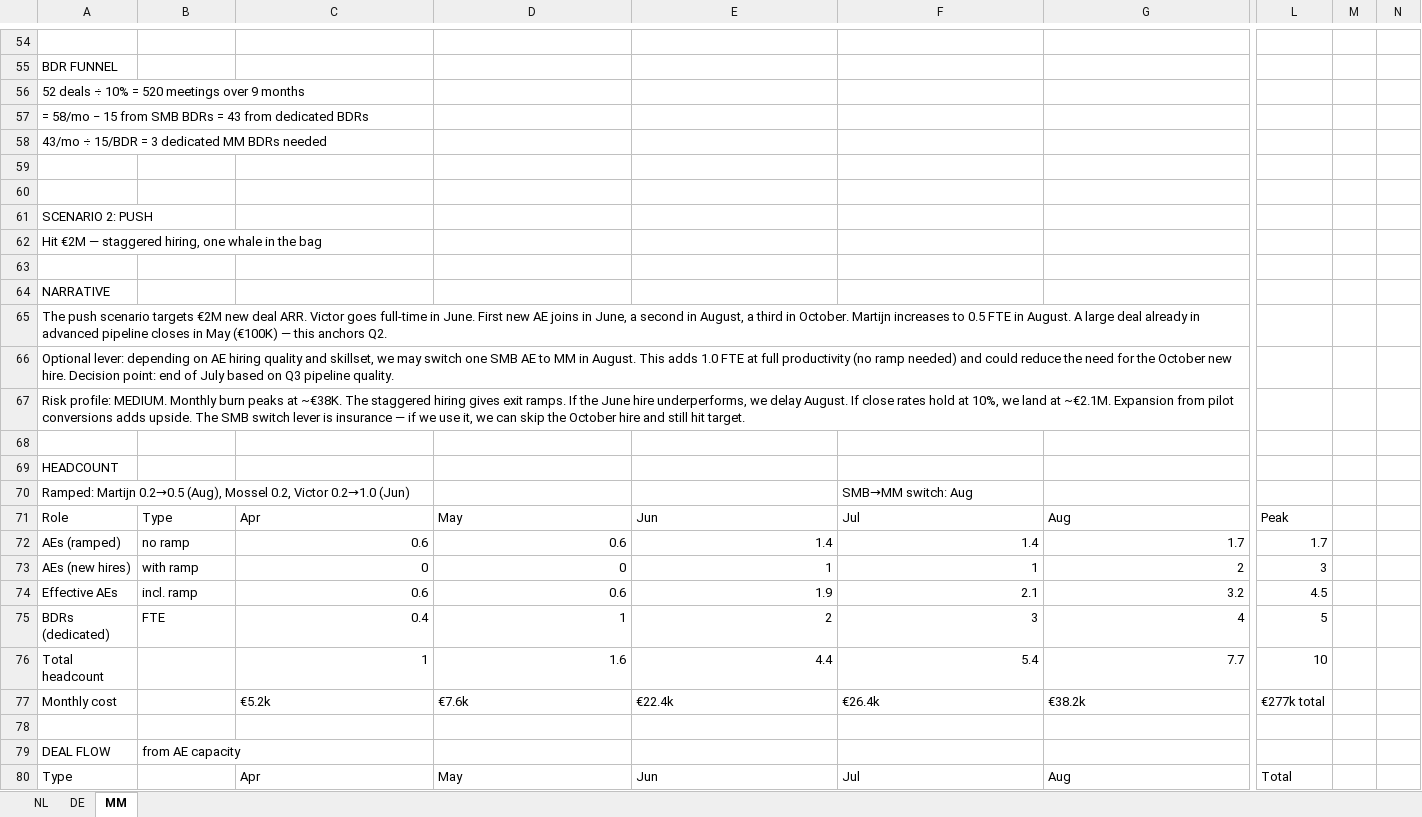
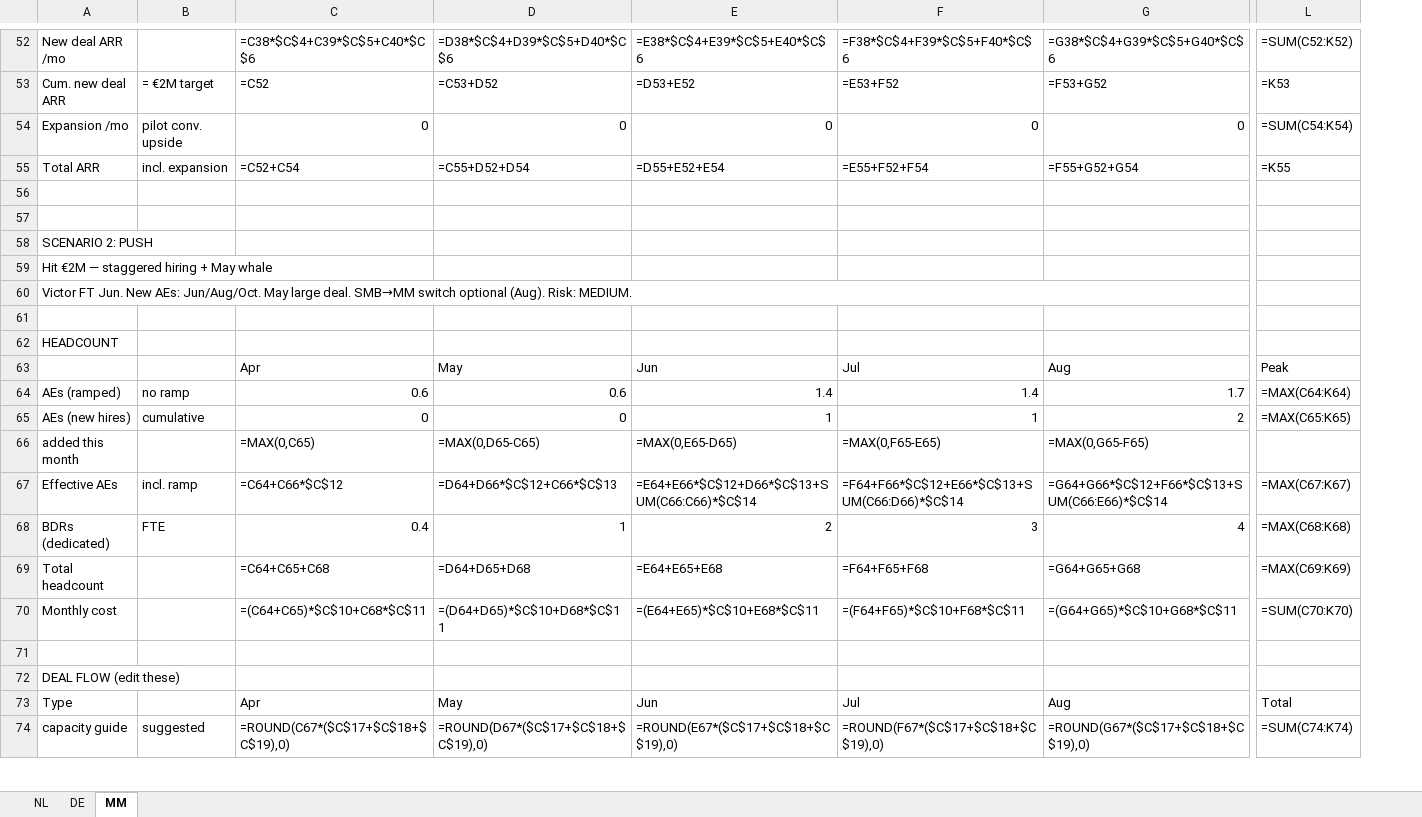
Before and after one commit to martijndereeper-a11y/wp-seo-ai-coaching, an Excel workbook: work/WP_SEO_AI_Scenario_Planning.xlsx, sheet MM, drawn as a sheet; only a part is shown, gaps mark what is left out; values as stored, in another font and other column widths than the file's, no cell formats; formulas without a stored value are shown as written; removed rows and columns are numbered as before the commit, all else as after; rows hold the shown columns only; the diff covers the shown part only; the diff names each change by its address in the sheet, - before the commit and + after, or states it on an @@ line.

```diff
--- a/work/WP_SEO_AI_Scenario_Planning.xlsx (sheet MM)
+++ b/work/WP_SEO_AI_Scenario_Planning.xlsx (sheet MM)
-column L, rows 71-73: Peak | 1.7 | 3; row 75: 5; row 80: Total
-column M, empty
-column N, empty
+column L, row 52: =SUM(C52:K52); rows 63-65: Peak | =MAX(C64:K64) | =MAX(C65:K65); row 68: =MAX(C68:K68); row 73: Total
-row 52: (empty)
+row 52: New deal ARR /mo |  | =C38*$C$4+C39*$C$5+C40*$C$6 | =D38*$C$4+D39*$C$5+D40*$C$6 | =E38*$C$4+E39*$C$5+E40*$C$6 | =F38*$C$4+F39*$C$5+F40*$C$6 | =G38*$C$4+G39*$C$5+G40*$C$6 | =SUM(C52:K52)
@@ row 55 moved to row 43: BDR FUNNEL @@
-row 56: 52 deals ÷ 10% = 520 meetings over 9 months
-row 57: = 58/mo − 15 from SMB BDRs = 43 from dedicated BDRs
-row 58: 43/mo ÷ 15/BDR = 3 dedicated MM BDRs needed
+row 53: Cum. new deal ARR | = €2M target | =C52 | =C53+D52 | =D53+E52 | =E53+F52 | =F53+G52 | =K53
+row 54: Expansion /mo | pilot conv. upside | 0 | 0 | 0 | 0 | 0 | =SUM(C54:K54)
+row 55: Total ARR | incl. expansion | =C52+C54 | =C55+D52+D54 | =D55+E52+E54 | =E55+F52+F54 | =F55+G52+G54 | =K55
-A59: Hit €2M — staggered hiring, one whale in the bag
+A59: Hit €2M — staggered hiring + May whale
-row 63: (empty)
-A60: NARRATIVE
+A60: Victor FT Jun. New AEs: Jun/Aug/Oct. May large deal. SMB→MM switch optional (Aug). Risk: MEDIUM.
+A60:K60 merged
-row 65: The push scenario targets €2M new deal ARR. Victor goes full-time in June. First new AE joins in June, a second in August, a third in October. Martijn increases to 0.5 FTE in August. A large deal already in advanced pipeline closes in May (€100K) — this anchors Q2.
-row 66: Optional lever: depending on AE hiring quality and skillset, we may switch one SMB AE to MM in August. This adds 1.0 FTE at full productivity (no ramp needed) and could reduce the need for the October new hire. Decision point: end of July based on Q3 pipeline quality.
-row 67: Risk profile: MEDIUM. Monthly burn peaks at ~€38K. The staggered hiring gives exit ramps. If the June hire underperforms, we delay August. If close rates hold at 10%, we land at ~€2.1M. Expansion from pilot conversions adds upside. The SMB switch lever is insurance — if we use it, we can skip the October hire and still hit target.
-row 70: Ramped: Martijn 0.2→0.5 (Aug), Mossel 0.2, Victor 0.2→1.0 (Jun) |  |  |  |  | SMB→MM switch: Aug
-A63: Role
+A63: (empty)
-B63: Type
+B63: (empty)
-B65: with ramp
+B65: cumulative
-row 74: Effective AEs | incl. ramp | 0.6 | 0.6 | 1.9 | 2.1 | 3.2 | 4.5
+row 66: added this month |  | =MAX(0,C65) | =MAX(0,D65-C65) | =MAX(0,E65-D65) | =MAX(0,F65-E65) | =MAX(0,G65-F65)
+row 67: Effective AEs | incl. ramp | =C64+C66*$C$12 | =D64+D66*$C$12+C66*$C$13 | =E64+E66*$C$12+D66*$C$13+SUM(C66:C66)*$C$14 | =F64+F66*$C$12+E66*$C$13+SUM(C66:D66)*$C$14 | =G64+G66*$C$12+F66*$C$13+SUM(C66:E66)*$C$14 | =MAX(C67:K67)
-row 76: Total headcount |  | 1 | 1.6 | 4.4 | 5.4 | 7.7 | 10
-row 77: Monthly cost |  | €5.2k | €7.6k | €22.4k | €26.4k | €38.2k | €277k total
+row 69: Total headcount |  | =C64+C65+C68 | =D64+D65+D68 | =E64+E65+E68 | =F64+F65+F68 | =G64+G65+G68 | =MAX(C69:K69)
+row 70: Monthly cost |  | =(C64+C65)*$C$10+C68*$C$11 | =(D64+D65)*$C$10+D68*$C$11 | =(E64+E65)*$C$10+E68*$C$11 | =(F64+F65)*$C$10+F68*$C$11 | =(G64+G65)*$C$10+G68*$C$11 | =SUM(C70:K70)
-row 79: DEAL FLOW | from AE capacity
+row 72: DEAL FLOW (edit these)
+row 74: capacity guide | suggested | =ROUND(C67*($C$17+$C$18+$C$19),0) | =ROUND(D67*($C$17+$C$18+$C$19),0) | =ROUND(E67*($C$17+$C$18+$C$19),0) | =ROUND(F67*($C$17+$C$18+$C$19),0) | =ROUND(G67*($C$17+$C$18+$C$19),0) | =SUM(C74:K74)
```
Also changed, not shown: 50 added rows, 68 removed rows, 2 moved rows, 78 edited cells and merged cells elsewhere in this sheet, cell formats.
